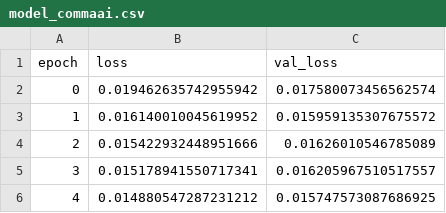
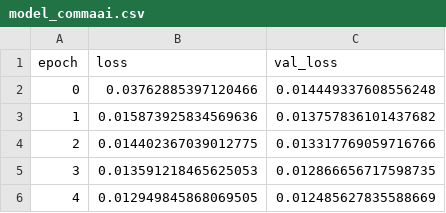
Before and after one commit to benjaminsoellner/CarND-Behavioral-Cloning-P3, a CSV file: model_commaai.csv, drawn as a sheet.

Commit message:
cleaned up, added "commaai" model, added comments

```diff
--- a/model_commaai.csv
+++ b/model_commaai.csv
@@ -1,6 +1,6 @@
 epoch,loss,val_loss
-0,0.019462635742955942,0.017580073456562574
-1,0.016140010045619952,0.015959135307675572
-2,0.015422932448951666,0.01626010546785089
-3,0.015178941550717341,0.016205967510517557
-4,0.014880547287231212,0.015747573087686925
+0,0.03762885397120466,0.014449337608556248
+1,0.015873925834569636,0.013757836101437682
+2,0.014402367039012775,0.013317769059716766
+3,0.013591218465625053,0.012866656717598735
+4,0.012949845868069505,0.012485627835588669
```
Also changed, not shown: 16 other files.
